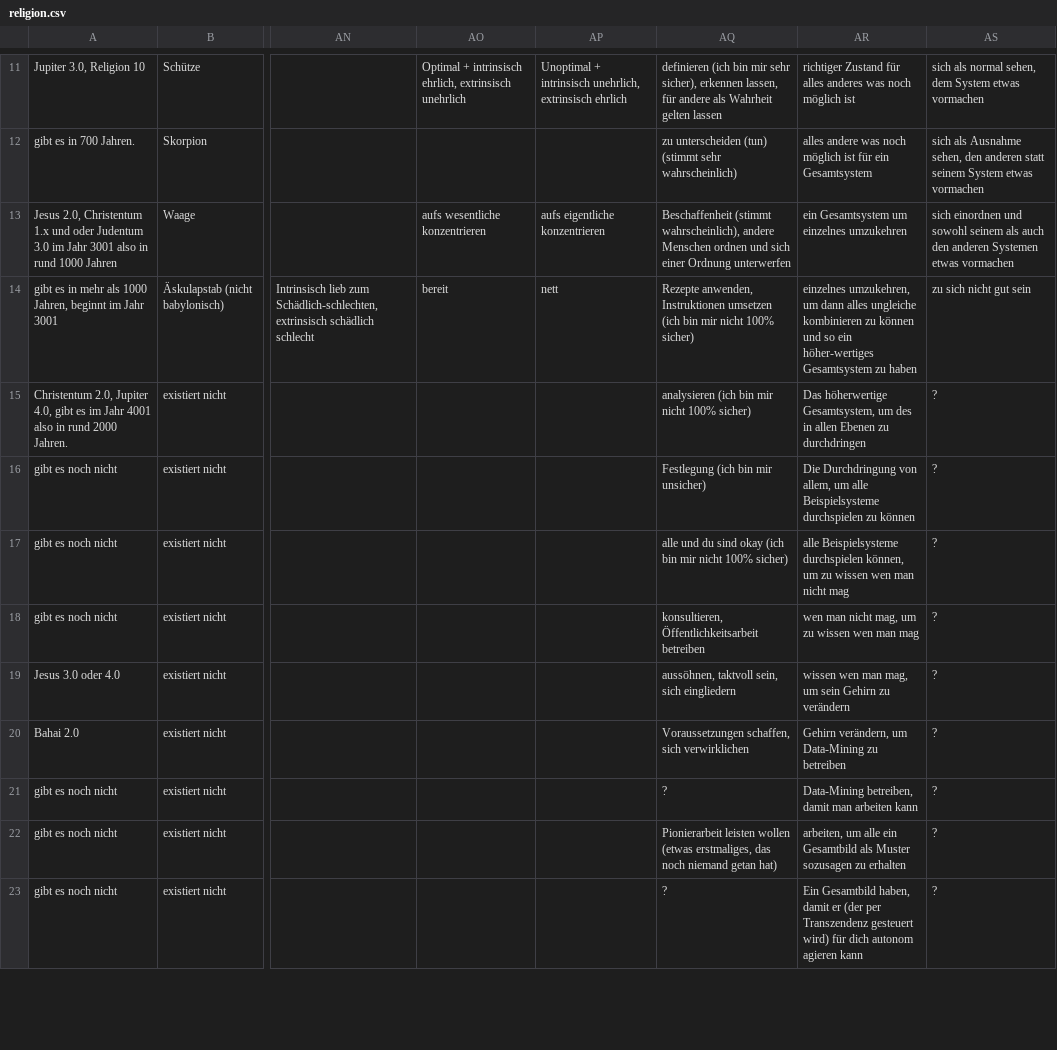
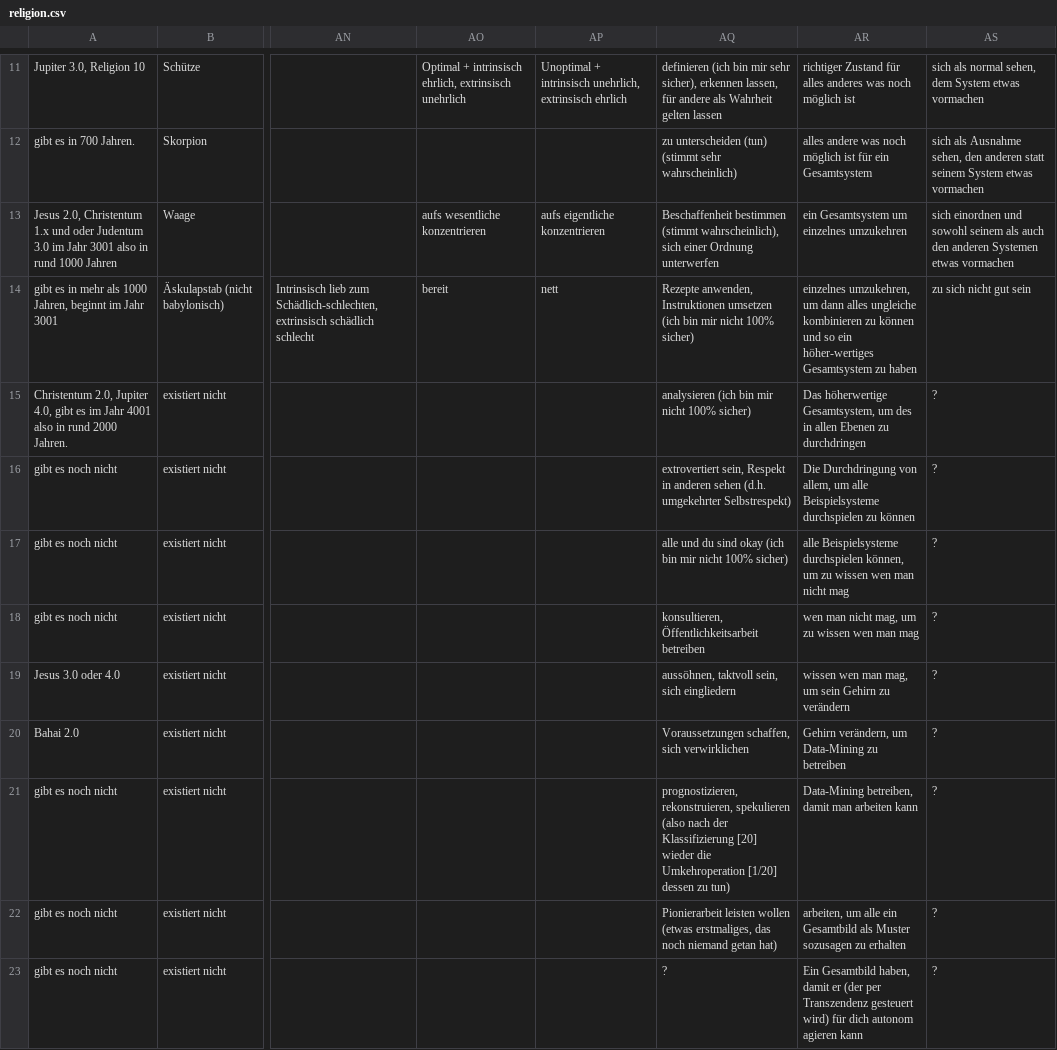
Before and after one commit to githubuser2000/reta-23-07-20, a CSV file: religion.csv, drawn as a sheet; only a part is shown, gaps mark what is left out; the diff names each change by its address in the sheet, - before the commit and + after, or states it on an @@ line.

Commit message:
extrinsische 1/15 und 1/20  ergänzt

```diff
--- a/religion.csv
+++ b/religion.csv
-AQ13: Beschaffenheit (stimmt wahrscheinlich), andere Menschen ordnen und sich einer…
+AQ13: Beschaffenheit bestimmen (stimmt wahrscheinlich), sich einer…
-AQ16: Festlegung (ich bin mir unsicher)
+AQ16: extrovertiert sein, Respekt in anderen sehen (d.h. umgekehrter Selbstrespekt)
-AQ21: ?
+AQ21: prognostizieren, rekonstruieren, spekulieren (also nach der Klassifizierung [20] wieder die Umkehroperation [1/20] dessen zu tun)
```
